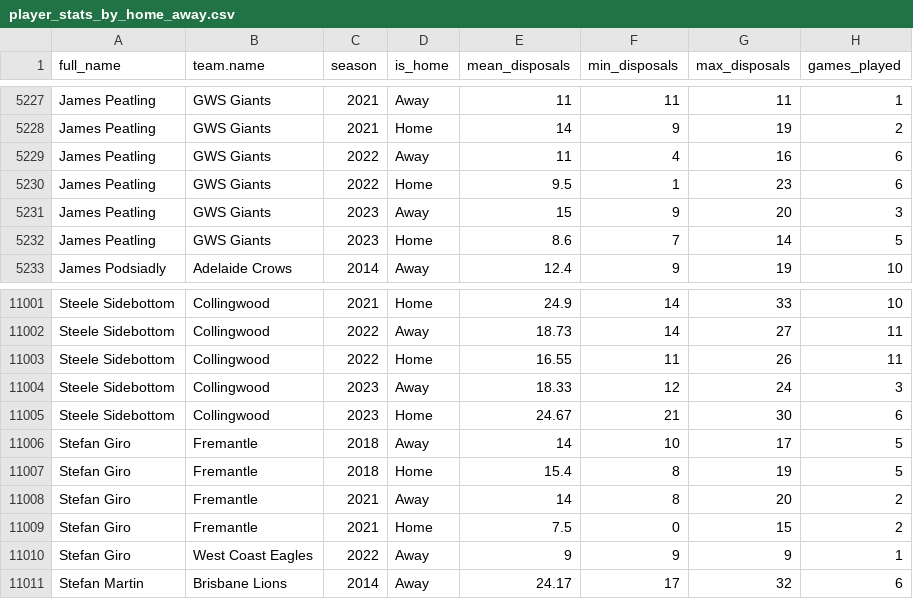
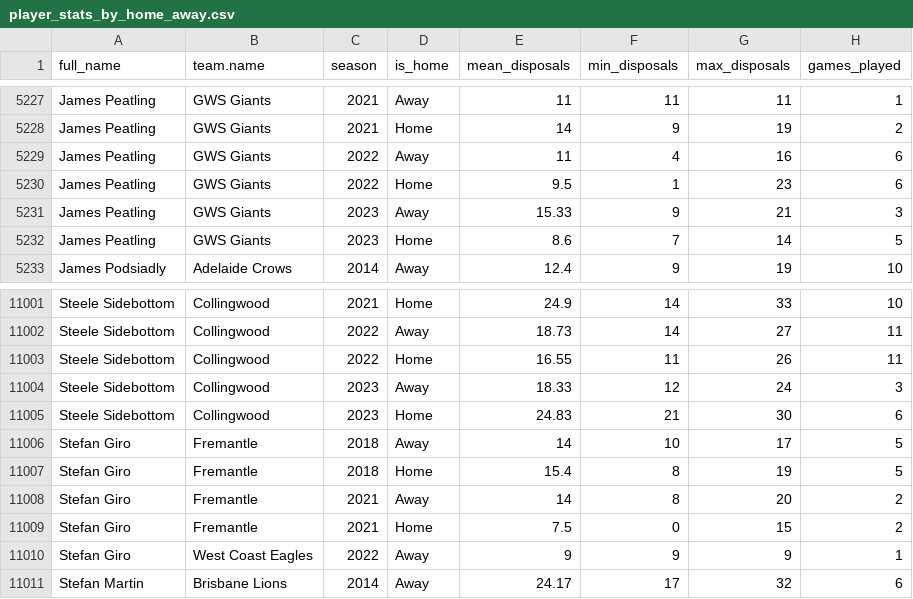
Before and after one commit to albtree/afl_disposals_by_week, a CSV file: player_stats_by_home_away.csv, drawn as a sheet; only a part is shown, gaps mark what is left out.

```diff
--- a/player_stats_by_home_away.csv
+++ b/player_stats_by_home_away.csv
@@ -5230,3 +5230,3 @@
 "James Peatling","GWS Giants",2022,"Home",9.5,1,23,6
-"James Peatling","GWS Giants",2023,"Away",15,9,20,3
+"James Peatling","GWS Giants",2023,"Away",15.33,9,21,3
 "James Peatling","GWS Giants",2023,"Home",8.6,7,14,5
@@ -11004,3 +11004,3 @@
 "Steele Sidebottom","Collingwood",2023,"Away",18.33,12,24,3
-"Steele Sidebottom","Collingwood",2023,"Home",24.67,21,30,6
+"Steele Sidebottom","Collingwood",2023,"Home",24.83,21,30,6
 "Stefan Giro","Fremantle",2018,"Away",14,10,17,5
```
Also changed, not shown: player_disp_tog.csv, player_stats_2023.csv, 1 other file.
